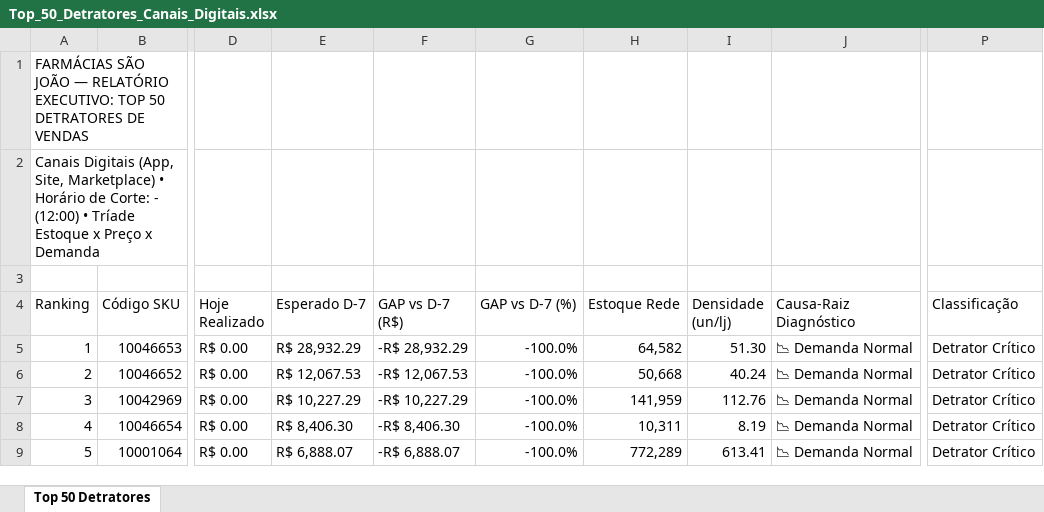
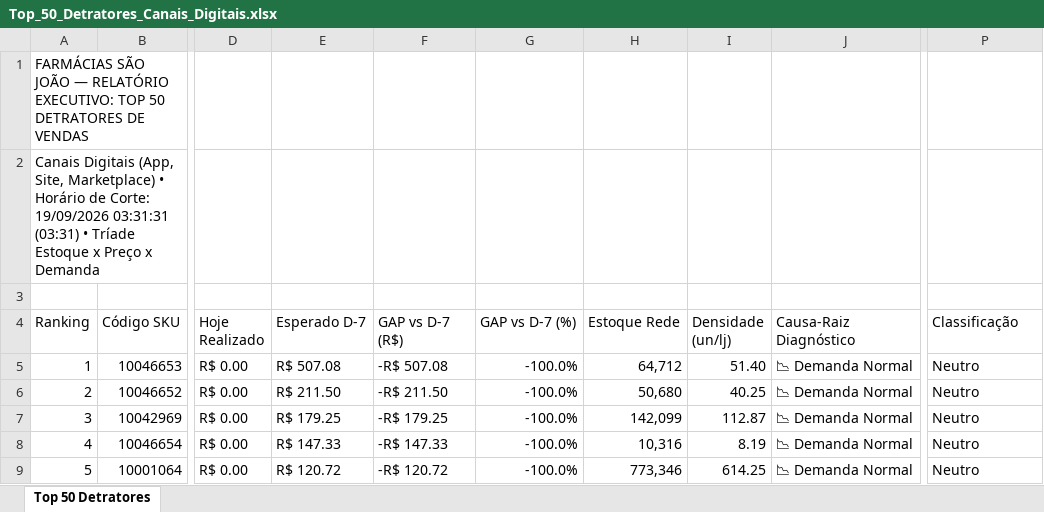
Before and after one commit to lukasg64-png/monitor-canais-digitais, an Excel workbook: data/Top_50_Detratores_Canais_Digitais.xlsx, sheet Top 50 Detratores, drawn as a sheet; only a part is shown, gaps mark what is left out; values as stored, in another font and other column widths than the file's, no cell formats; the diff covers the shown part only; the diff names each change by its address in the sheet, - before the commit and + after, or states it on an @@ line.

Commit message:
Auto-sync Qlik Sense Intraday (19/09/2026 04:51) [Corte: 19/09/2026 03:31:31]

```diff
--- a/data/Top_50_Detratores_Canais_Digitais.xlsx (sheet Top 50 Detratores)
+++ b/data/Top_50_Detratores_Canais_Digitais.xlsx (sheet Top 50 Detratores)
-A2 (Ranking): …de Corte: - (12:00) • Tríade…
+A2 (Ranking): …de Corte: 19/09/2026 03:31:31 (03:31) • Tríade…
-E5 (Esperado D-7): R$ 28,932.29
+E5 (Esperado D-7): R$ 507.08
-F5 (GAP vs D-7 (R$)): -R$ 28,932.29
+F5 (GAP vs D-7 (R$)): -R$ 507.08
-H5 (Estoque Rede): 64,582
+H5 (Estoque Rede): 64,712
-I5 (Densidade (un/lj)): 51.30
+I5 (Densidade (un/lj)): 51.40
-P5:P9 (Classificação): Detrator Crítico
+P5:P9 (Classificação): Neutro
-E6 (Esperado D-7): R$ 12,067.53
+E6 (Esperado D-7): R$ 211.50
-F6 (GAP vs D-7 (R$)): -R$ 12,067.53
+F6 (GAP vs D-7 (R$)): -R$ 211.50
-H6 (Estoque Rede): 50,668
+H6 (Estoque Rede): 50,680
-I6 (Densidade (un/lj)): 40.24
+I6 (Densidade (un/lj)): 40.25
-E7 (Esperado D-7): R$ 10,227.29
+E7 (Esperado D-7): R$ 179.25
-F7 (GAP vs D-7 (R$)): -R$ 10,227.29
+F7 (GAP vs D-7 (R$)): -R$ 179.25
-H7 (Estoque Rede): 141,959
+H7 (Estoque Rede): 142,099
-I7 (Densidade (un/lj)): 112.76
+I7 (Densidade (un/lj)): 112.87
-E8 (Esperado D-7): R$ 8,406.30
+E8 (Esperado D-7): R$ 147.33
-F8 (GAP vs D-7 (R$)): -R$ 8,406.30
+F8 (GAP vs D-7 (R$)): -R$ 147.33
-H8 (Estoque Rede): 10,311
+H8 (Estoque Rede): 10,316
-E9 (Esperado D-7): R$ 6,888.07
+E9 (Esperado D-7): R$ 120.72
-F9 (GAP vs D-7 (R$)): -R$ 6,888.07
+F9 (GAP vs D-7 (R$)): -R$ 120.72
-H9 (Estoque Rede): 772,289
+H9 (Estoque Rede): 773,346
-I9 (Densidade (un/lj)): 613.41
+I9 (Densidade (un/lj)): 614.25
```
Also changed, not shown: 531 edited cells elsewhere in this sheet, cell formats, 8 other files.
